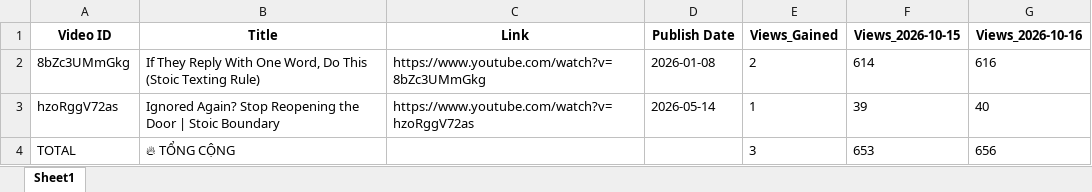
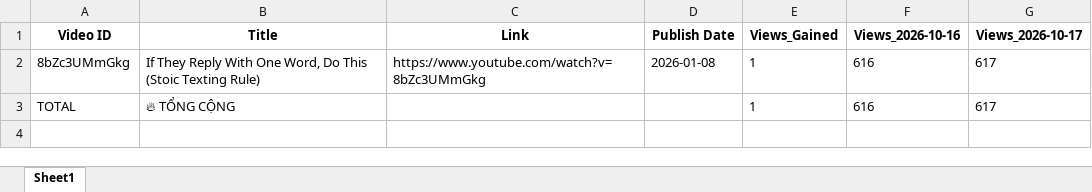
Before and after one commit to queen10022004-create/daily-views, an Excel workbook: report_views_increased.xlsx, sheet Sheet1, drawn as a sheet; values as stored, in another font and other column widths than the file's, no borders; removed rows and columns are numbered as before the commit, all else as after; the diff names each change by its address in the sheet, - before the commit and + after, or states it on an @@ line.

```diff
--- a/report_views_increased.xlsx (sheet Sheet1)
+++ b/report_views_increased.xlsx (sheet Sheet1)
-column F (Views_2026-10-15), row 2: 614; row 4: 653
+column G (Views_2026-10-17), rows 2-3: 617 | 617
-E2 (Views_Gained): 2
+E2 (Views_Gained): 1
-row 3: hzoRggV72as | Ignored Again? Stop Reopening the Door | Stoic Boundary | https://www.youtube.com/watch?v=hzoRggV72as | 2026-05-14 | 1 | 39 | 40
-E3 (Views_Gained): 3
+E3 (Views_Gained): 1
-F3 (Views_2026-10-16): 656
+F3 (Views_2026-10-16): 616
```
Also changed, not shown: history_stoicether.xlsx.
